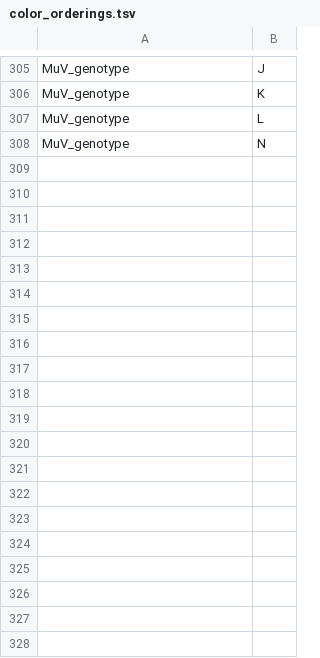
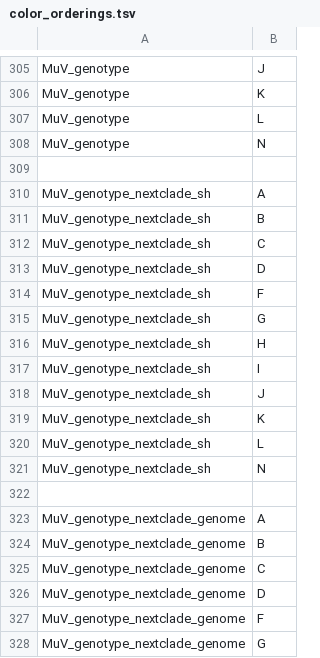
Before and after one commit to nextstrain/mumps, a TSV file: phylogenetic/defaults/color_orderings.tsv, drawn as a sheet; only a part is shown, gaps mark what is left out; the diff covers the shown part only; the diff names each change by its address in the sheet, - before the commit and + after, or states it on an @@ line.

Commit message:
Phylogenetic: Add color orderings for all Nextclade dataset derived columns

```diff
--- a/phylogenetic/defaults/color_orderings.tsv
+++ b/phylogenetic/defaults/color_orderings.tsv
+row 309: (empty)
+row 310: MuV_genotype_nextclade_sh | A
+row 311: MuV_genotype_nextclade_sh | B
+row 312: MuV_genotype_nextclade_sh | C
+row 313: MuV_genotype_nextclade_sh | D
+row 314: MuV_genotype_nextclade_sh | F
+row 315: MuV_genotype_nextclade_sh | G
+row 316: MuV_genotype_nextclade_sh | H
+row 317: MuV_genotype_nextclade_sh | I
+row 318: MuV_genotype_nextclade_sh | J
+row 319: MuV_genotype_nextclade_sh | K
+row 320: MuV_genotype_nextclade_sh | L
+row 321: MuV_genotype_nextclade_sh | N
+row 322: (empty)
+row 323: MuV_genotype_nextclade_genome | A
+row 324: MuV_genotype_nextclade_genome | B
+row 325: MuV_genotype_nextclade_genome | C
+row 326: MuV_genotype_nextclade_genome | D
+row 327: MuV_genotype_nextclade_genome | F
+row 328: MuV_genotype_nextclade_genome | G
```
Also changed, not shown: 19 added rows elsewhere in this file.
